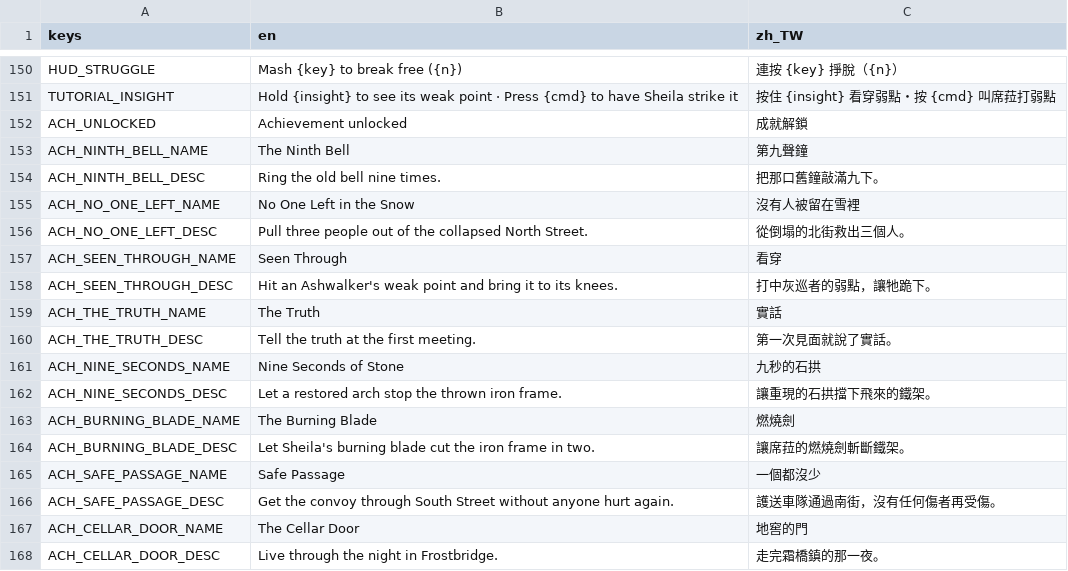
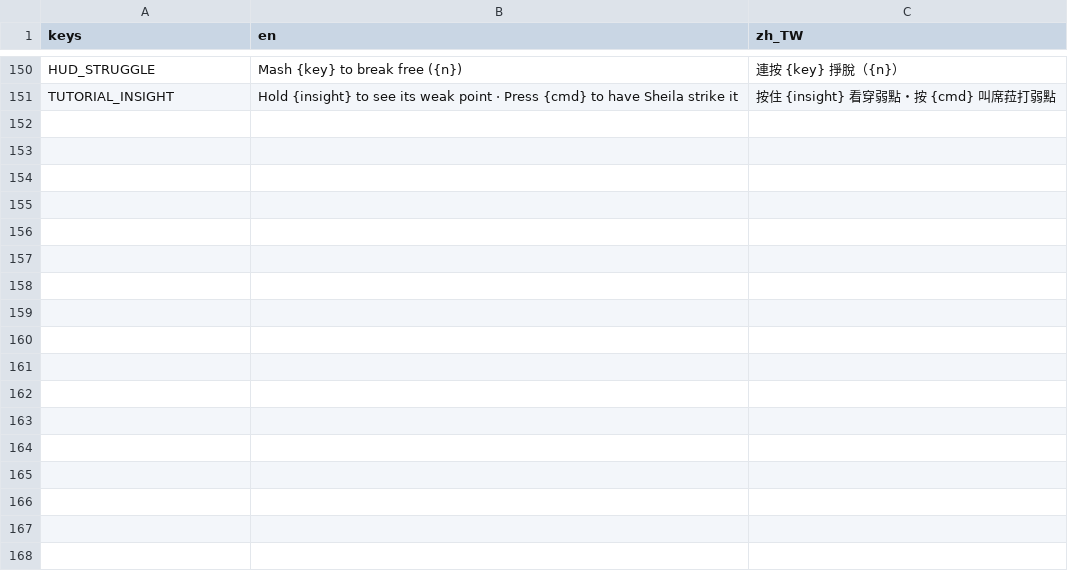
Before and after one commit to twjackysu/yuming-city, a CSV file: game/i18n/strings.csv, drawn as a sheet; only a part is shown, gaps mark what is left out; the diff names each change by its address in the sheet, - before the commit and + after, or states it on an @@ line.

```diff
--- a/game/i18n/strings.csv
+++ b/game/i18n/strings.csv
-row 152: ACH_UNLOCKED | Achievement unlocked | 成就解鎖
-row 153: ACH_NINTH_BELL_NAME | The Ninth Bell | 第九聲鐘
-row 154: ACH_NINTH_BELL_DESC | Ring the old bell nine times. | 把那口舊鐘敲滿九下。
-row 155: ACH_NO_ONE_LEFT_NAME | No One Left in the Snow | 沒有人被留在雪裡
-row 156: ACH_NO_ONE_LEFT_DESC | Pull three people out of the collapsed North Street. | 從倒塌的北街救出三個人。
-row 157: ACH_SEEN_THROUGH_NAME | Seen Through | 看穿
-row 158: ACH_SEEN_THROUGH_DESC | Hit an Ashwalker's weak point and bring it to its knees. | 打中灰巡者的弱點，讓牠跪下。
-row 159: ACH_THE_TRUTH_NAME | The Truth | 實話
-row 160: ACH_THE_TRUTH_DESC | Tell the truth at the first meeting. | 第一次見面就說了實話。
-row 161: ACH_NINE_SECONDS_NAME | Nine Seconds of Stone | 九秒的石拱
-row 162: ACH_NINE_SECONDS_DESC | Let a restored arch stop the thrown iron frame. | 讓重現的石拱擋下飛來的鐵架。
-row 163: ACH_BURNING_BLADE_NAME | The Burning Blade | 燃燒劍
-row 164: ACH_BURNING_BLADE_DESC | Let Sheila's burning blade cut the iron frame in two. | 讓席菈的燃燒劍斬斷鐵架。
-row 165: ACH_SAFE_PASSAGE_NAME | Safe Passage | 一個都沒少
-row 166: ACH_SAFE_PASSAGE_DESC | Get the convoy through South Street without anyone hurt again. | 護送車隊通過南街，沒有任何傷者再受傷。
-row 167: ACH_CELLAR_DOOR_NAME | The Cellar Door | 地窖的門
-row 168: ACH_CELLAR_DOOR_DESC | Live through the night in Frostbridge. | 走完霜橋鎮的那一夜。
```
Also changed, not shown: 17 other files.
